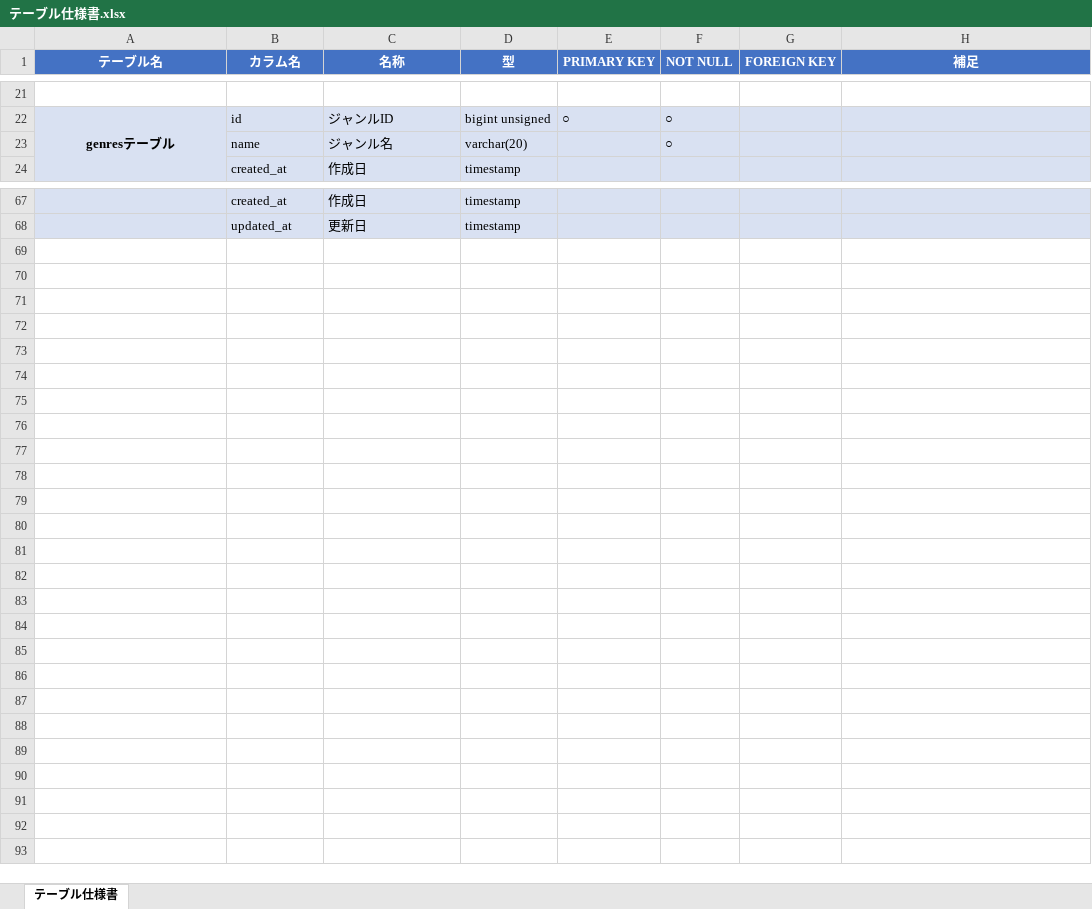
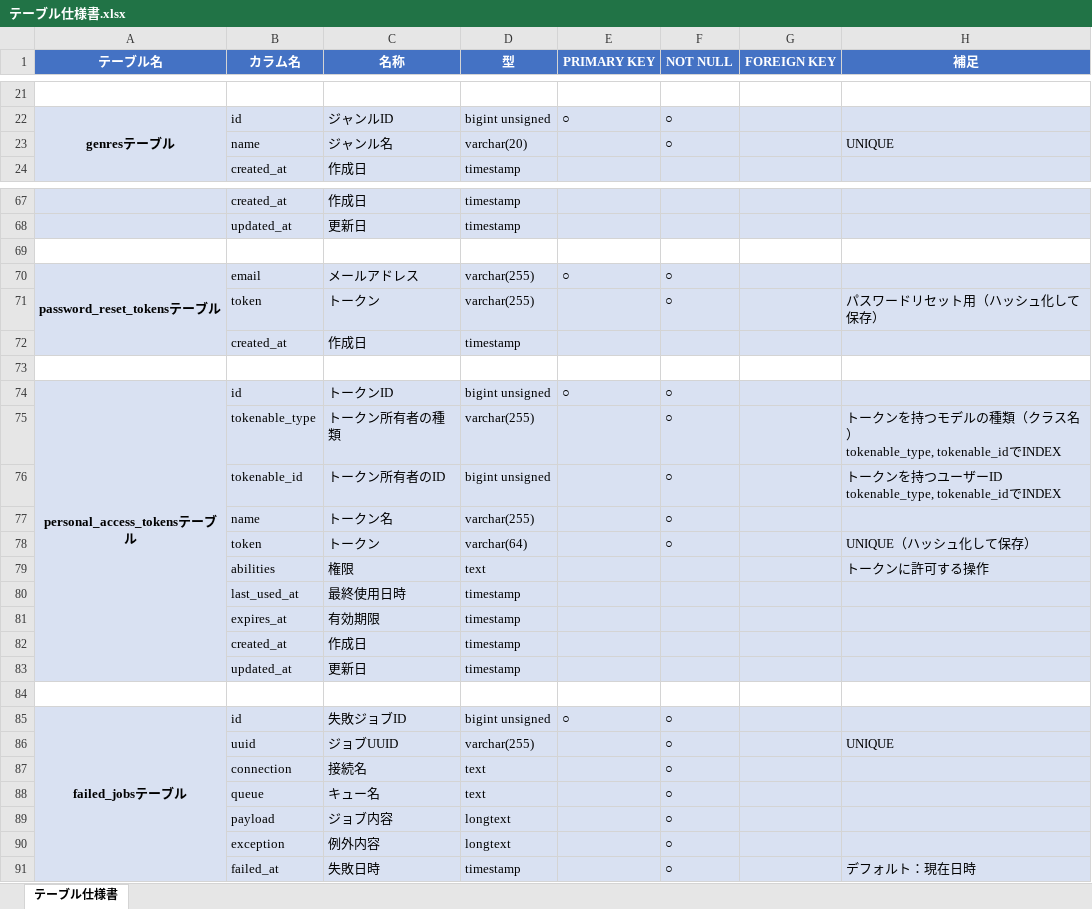
Before and after one commit to yuichiro-yamada/bookshelf, an Excel workbook: テーブル仕様書.xlsx, sheet テーブル仕様書, drawn as a sheet; only a part is shown, gaps mark what is left out; values as stored, in another font and other column widths than the file's, no borders; ↵ is a line break in a cell; the diff names each change by its address in the sheet, - before the commit and + after, or states it on an @@ line.

```diff
--- a/テーブル仕様書.xlsx (sheet テーブル仕様書)
+++ b/テーブル仕様書.xlsx (sheet テーブル仕様書)
-H23 (補足): (empty)
+H23 (補足): UNIQUE
+row 69: (empty)
+row 70: password_reset_tokensテーブル | email | メールアドレス | varchar(255) | ○ | ○
+row 71:  | token | トークン | varchar(255) |  | ○ |  | パスワードリセット用（ハッシュ化して保存）
+row 72:  | created_at | 作成日 | timestamp
+row 73: (empty)
+row 74: personal_access_tokensテーブル | id | トークンID | bigint unsigned | ○ | ○
+row 75:  | tokenable_type | トークン所有者の種類 | varchar(255) |  | ○ |  | トークンを持つモデルの種類（クラス名） ↵ tokenable_type, tokenable_idでINDEX
+row 76:  | tokenable_id | トークン所有者のID | bigint unsigned |  | ○ |  | トークンを持つユーザーID ↵ tokenable_type, tokenable_idでINDEX
+row 77:  | name | トークン名 | varchar(255) |  | ○
+row 78:  | token | トークン | varchar(64) |  | ○ |  | UNIQUE（ハッシュ化して保存）
+row 79:  | abilities | 権限 | text |  |  |  | トークンに許可する操作
+row 80:  | last_used_at | 最終使用日時 | timestamp
+row 81:  | expires_at | 有効期限 | timestamp
+row 82:  | created_at | 作成日 | timestamp
+row 83:  | updated_at | 更新日 | timestamp
+row 84: (empty)
+row 85: failed_jobsテーブル | id | 失敗ジョブID | bigint unsigned | ○ | ○
+row 86:  | uuid | ジョブUUID | varchar(255) |  | ○ |  | UNIQUE
+row 87:  | connection | 接続名 | text |  | ○
+row 88:  | queue | キュー名 | text |  | ○
+row 89:  | payload | ジョブ内容 | longtext |  | ○
+row 90:  | exception | 例外内容 | longtext |  | ○
+row 91:  | failed_at | 失敗日時 | timestamp |  | ○ |  | デフォルト：現在日時
```
Also changed, not shown: 2 other files.
